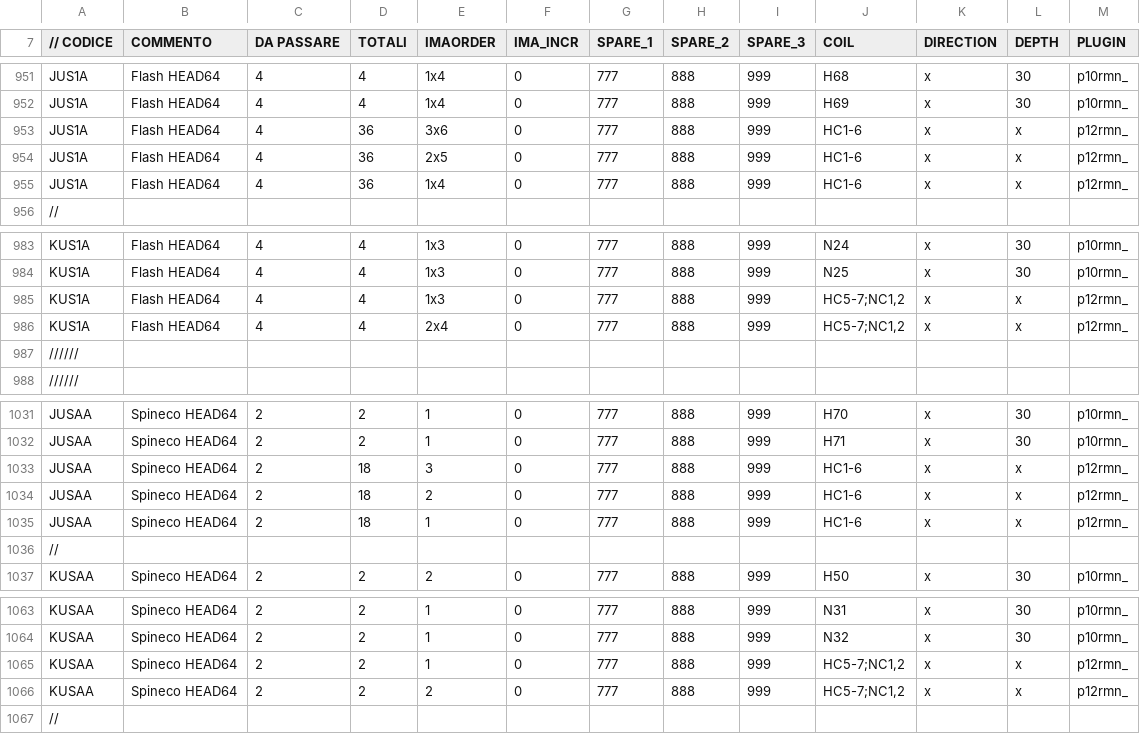
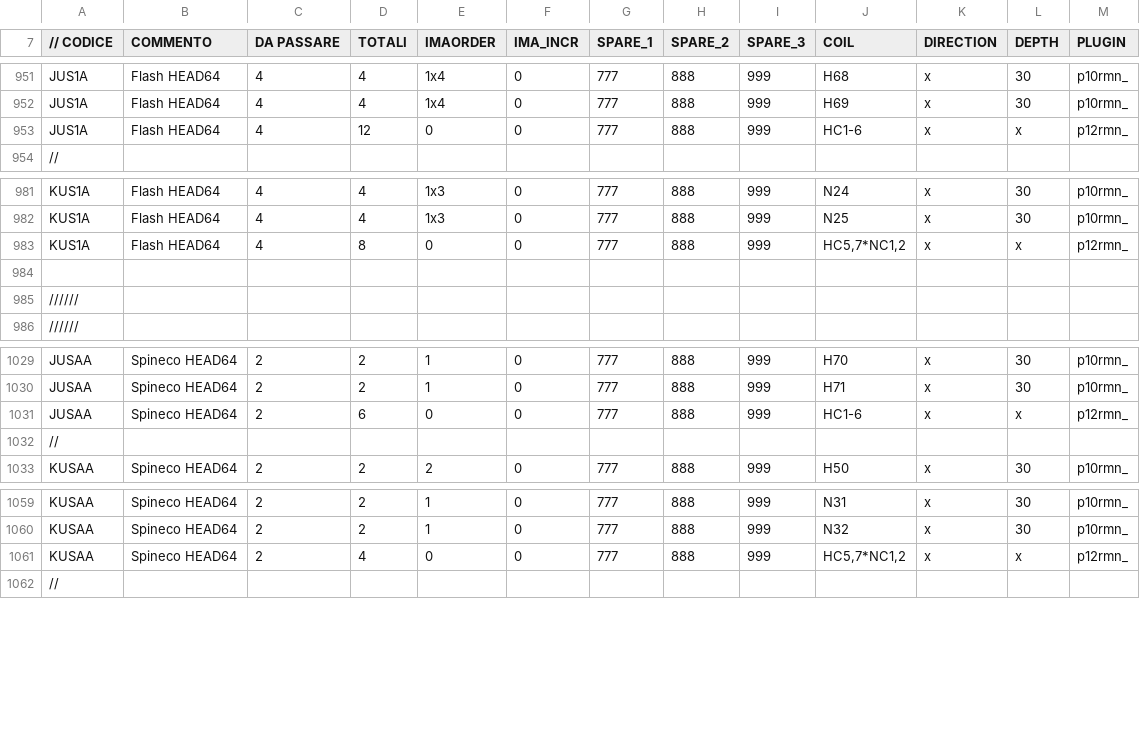
Before and after one commit to albertoduina/ControlliMensili, a CSV file: ControlliMensili/codiciNew.csv, drawn as a sheet; only a part is shown, gaps mark what is left out.

Commit message:
step 7 introduzione head 64

```diff
--- a/ControlliMensili/codiciNew.csv
+++ b/ControlliMensili/codiciNew.csv
@@ -952,5 +952,3 @@ JUS1A;Flash HEAD64;4;4;1x4;0;777;888;999;H68;x;30;p10rmn_
 JUS1A;Flash HEAD64;4;4;1x4;0;777;888;999;H69;x;30;p10rmn_
-JUS1A;Flash HEAD64;4;36;3x6;0;777;888;999;HC1-6;x;x;p12rmn_
-JUS1A;Flash HEAD64;4;36;2x5;0;777;888;999;HC1-6;x;x;p12rmn_
-JUS1A;Flash HEAD64;4;36;1x4;0;777;888;999;HC1-6;x;x;p12rmn_
+JUS1A;Flash HEAD64;4;12;0;0;777;888;999;HC1-6;x;x;p12rmn_
 //;;;;;;;;;;;;
@@ -984,4 +982,4 @@ KUS1A;Flash HEAD64;4;4;1x3;0;777;888;999;N24;x;30;p10rmn_
 KUS1A;Flash HEAD64;4;4;1x3;0;777;888;999;N25;x;30;p10rmn_
-KUS1A;Flash HEAD64;4;4;1x3;0;777;888;999;"HC5-7;NC1,2";x;x;p12rmn_
-KUS1A;Flash HEAD64;4;4;2x4;0;777;888;999;"HC5-7;NC1,2";x;x;p12rmn_
+KUS1A;Flash HEAD64;4;8;0;0;777;888;999;HC5,7*NC1,2;x;x;p12rmn_
+
 //////;;;;;;;;;;;;
@@ -1032,5 +1030,3 @@ JUSAA;Spineco HEAD64;2;2;1;0;777;888;999;H70;x;30;p10rmn_
 JUSAA;Spineco HEAD64;2;2;1;0;777;888;999;H71;x;30;p10rmn_
-JUSAA;Spineco HEAD64;2;18;3;0;777;888;999;HC1-6;x;x;p12rmn_
-JUSAA;Spineco HEAD64;2;18;2;0;777;888;999;HC1-6;x;x;p12rmn_
-JUSAA;Spineco HEAD64;2;18;1;0;777;888;999;HC1-6;x;x;p12rmn_
+JUSAA;Spineco HEAD64;2;6;0;0;777;888;999;HC1-6;x;x;p12rmn_
 //;;;;;;;;;;;;
@@ -1064,4 +1060,3 @@ KUSAA;Spineco HEAD64;2;2;1;0;777;888;999;N31;x;30;p10rmn_
 KUSAA;Spineco HEAD64;2;2;1;0;777;888;999;N32;x;30;p10rmn_
-KUSAA;Spineco HEAD64;2;2;1;0;777;888;999;"HC5-7;NC1,2";x;x;p12rmn_
-KUSAA;Spineco HEAD64;2;2;2;0;777;888;999;"HC5-7;NC1,2";x;x;p12rmn_
+KUSAA;Spineco HEAD64;2;4;0;0;777;888;999;HC5,7*NC1,2;x;x;p12rmn_
 //;;;;;;;;;;;;
```
Also changed, not shown: 4 other files.
